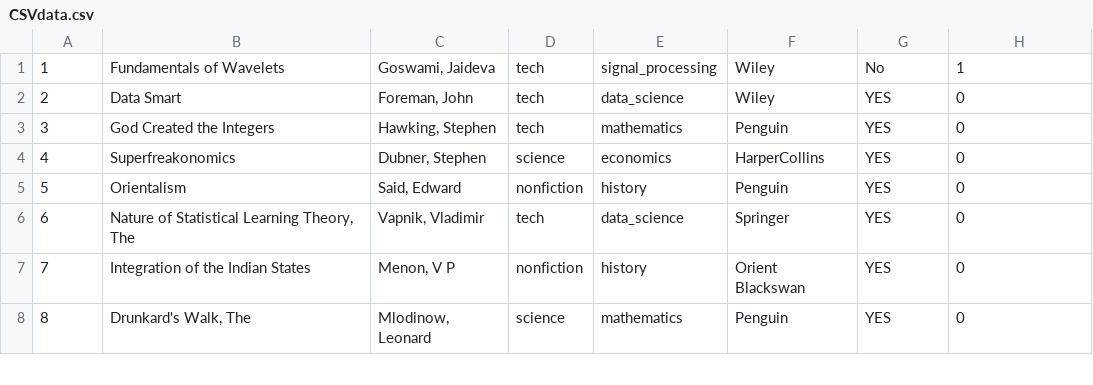
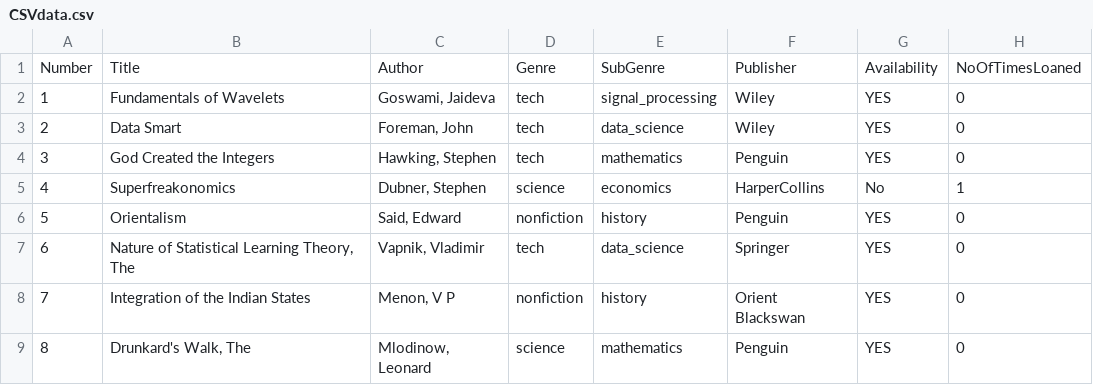
Before and after one commit to sallaheb/LibrarySystem, a CSV file: CSVdata.csv, drawn as a sheet; only a part is shown; addresses are those after the commit; the diff names each change by its address in the sheet, - before the commit and + after, or states it on an @@ line.

Commit message:
added a method to remove firstline in CSV file after it it is added to BookList

```diff
--- a/CSVdata.csv
+++ b/CSVdata.csv
+row 1: Number | Title | Author | Genre | SubGenre | Publisher | Availability | NoOfTimesLoaned
-G2: No
+G2: YES
-H2: 1
+H2: 0
-G5: YES
+G5: No
-H5: 0
+H5: 1
```
Also changed, not shown: 5 other files.
